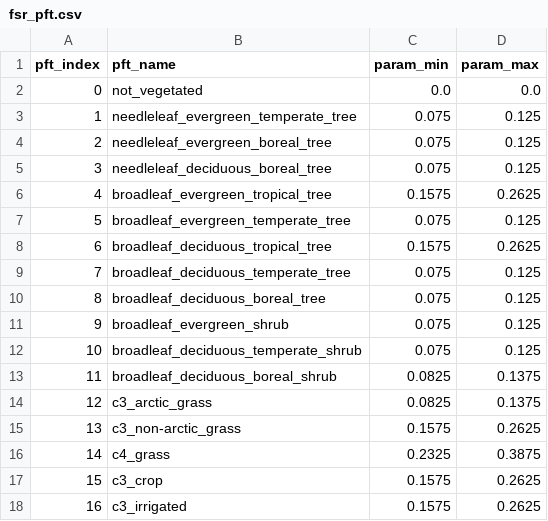
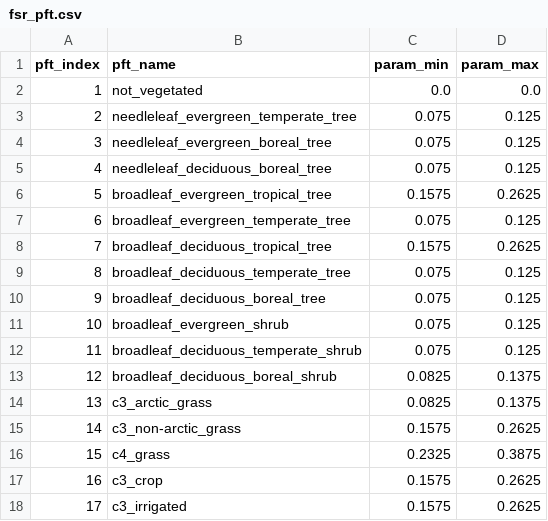
Before and after one commit to adrifoster/param_ens_gen, a CSV file: examples/clm_example/clm_param_dir/fsr_pft.csv, drawn as a sheet.

```diff
--- a/examples/clm_example/clm_param_dir/fsr_pft.csv
+++ b/examples/clm_example/clm_param_dir/fsr_pft.csv
@@ -1,18 +1,18 @@
 pft_index,pft_name,param_min,param_max
-0,not_vegetated,0.0,0.0
-1,needleleaf_evergreen_temperate_tree,0.075,0.125
-2,needleleaf_evergreen_boreal_tree,0.075,0.125
-3,needleleaf_deciduous_boreal_tree,0.075,0.125
-4,broadleaf_evergreen_tropical_tree,0.1575,0.2625
-5,broadleaf_evergreen_temperate_tree,0.075,0.125
-6,broadleaf_deciduous_tropical_tree,0.1575,0.2625
-7,broadleaf_deciduous_temperate_tree,0.075,0.125
-8,broadleaf_deciduous_boreal_tree,0.075,0.125
-9,broadleaf_evergreen_shrub,0.075,0.125
-10,broadleaf_deciduous_temperate_shrub,0.075,0.125
-11,broadleaf_deciduous_boreal_shrub,0.0825,0.1375
-12,c3_arctic_grass,0.0825,0.1375
-13,c3_non-arctic_grass,0.1575,0.2625
-14,c4_grass,0.2325,0.3875
-15,c3_crop,0.1575,0.2625
-16,c3_irrigated,0.1575,0.2625
+1,not_vegetated,0.0,0.0
+2,needleleaf_evergreen_temperate_tree,0.075,0.125
+3,needleleaf_evergreen_boreal_tree,0.075,0.125
+4,needleleaf_deciduous_boreal_tree,0.075,0.125
+5,broadleaf_evergreen_tropical_tree,0.1575,0.2625
+6,broadleaf_evergreen_temperate_tree,0.075,0.125
+7,broadleaf_deciduous_tropical_tree,0.1575,0.2625
+8,broadleaf_deciduous_temperate_tree,0.075,0.125
+9,broadleaf_deciduous_boreal_tree,0.075,0.125
+10,broadleaf_evergreen_shrub,0.075,0.125
+11,broadleaf_deciduous_temperate_shrub,0.075,0.125
+12,broadleaf_deciduous_boreal_shrub,0.0825,0.1375
+13,c3_arctic_grass,0.0825,0.1375
+14,c3_non-arctic_grass,0.1575,0.2625
+15,c4_grass,0.2325,0.3875
+16,c3_crop,0.1575,0.2625
+17,c3_irrigated,0.1575,0.2625
```
Also changed, not shown: examples/clm_example/clm_param_dir/dleaf.csv, examples/clm_example/clm_param_dir/froot_leaf.csv, 11 other files.
